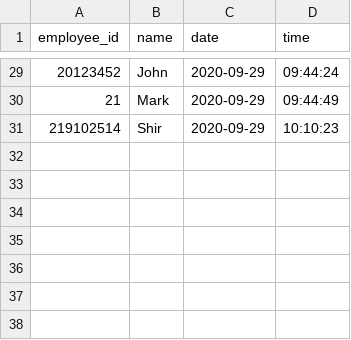
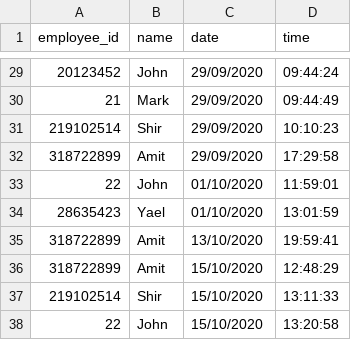
Before and after one commit to shushlav/Python, a CSV file: attendance_log.csv, drawn as a sheet; only a part is shown, gaps mark what is left out; the diff covers the shown part only.

```diff
--- a/attendance_log.csv
+++ b/attendance_log.csv
@@ -29,3 +29,10 @@ employee_id,name,date,time
-20123452,John,2020-09-29,09:44:24
-21,Mark,2020-09-29,09:44:49
-219102514,Shir,2020-09-29,10:10:23
+20123452,John,29/09/2020,09:44:24
+21,Mark,29/09/2020,09:44:49
+219102514,Shir,29/09/2020,10:10:23
+318722899,Amit,29/09/2020,17:29:58
+22,John,01/10/2020,11:59:01
+28635423,Yael,01/10/2020,13:01:59
+318722899,Amit,13/10/2020,19:59:41
+318722899,Amit,15/10/2020,12:48:29
+219102514,Shir,15/10/2020,13:11:33
+22,John,15/10/2020,13:20:58
```
Also changed, not shown: 23 edited cells elsewhere in this file, employees.csv, 12 other files.
